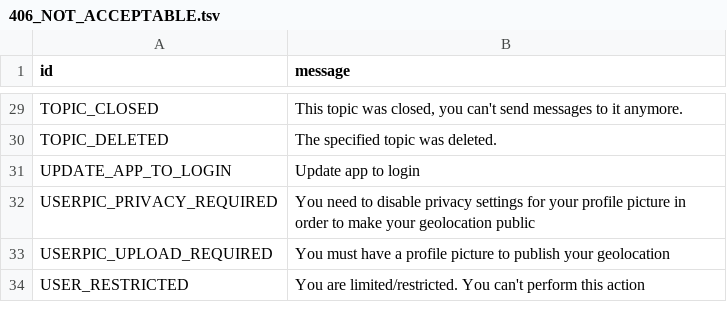
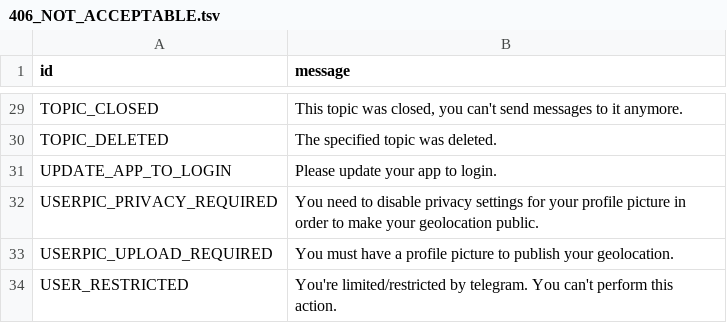
Before and after one commit to TEAM-DLK/DLKGram, a TSV file: compiler/errors/source/406_NOT_ACCEPTABLE.tsv, drawn as a sheet; only a part is shown, gaps mark what is left out; the diff covers the shown part only.

```diff
--- a/compiler/errors/source/406_NOT_ACCEPTABLE.tsv
+++ b/compiler/errors/source/406_NOT_ACCEPTABLE.tsv
@@ -30,5 +30,5 @@ TOPIC_CLOSED	This topic was closed, you can't send messages to it anymore.
 TOPIC_DELETED	The specified topic was deleted.
-UPDATE_APP_TO_LOGIN	Update app to login
-USERPIC_PRIVACY_REQUIRED	You need to disable privacy settings for your profile picture in order to make your geolocation public
-USERPIC_UPLOAD_REQUIRED	You must have a profile picture to publish your geolocation
-USER_RESTRICTED	You are limited/restricted. You can't perform this action
+UPDATE_APP_TO_LOGIN	Please update your app to login.
+USERPIC_PRIVACY_REQUIRED	You need to disable privacy settings for your profile picture in order to make your geolocation public.
+USERPIC_UPLOAD_REQUIRED	You must have a profile picture to publish your geolocation.
+USER_RESTRICTED	You're limited/restricted by telegram. You can't perform this action.
```
Also changed, not shown: 23 edited cells elsewhere in this file, 6 other files.
